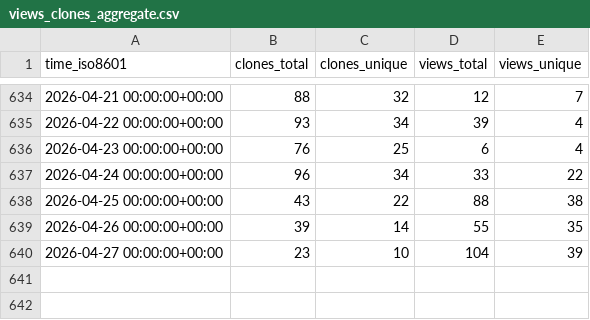
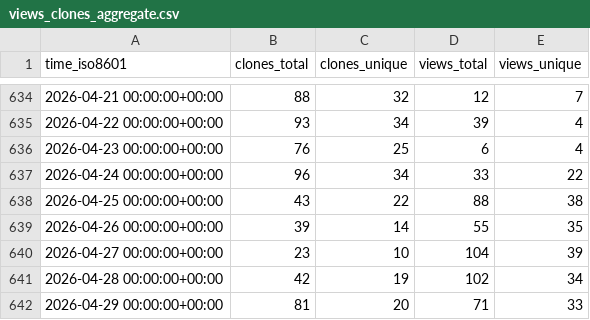
Before and after one commit to zellerlab/cayman, a CSV file: zellerlab/cayman/ghrs-data/views_clones_aggregate.csv, drawn as a sheet; only a part is shown, gaps mark what is left out.

```diff
--- a/zellerlab/cayman/ghrs-data/views_clones_aggregate.csv
+++ b/zellerlab/cayman/ghrs-data/views_clones_aggregate.csv
@@ -640 +640,3 @@ time_iso8601,clones_total,clones_unique,views_total,views_unique
 2026-04-27 00:00:00+00:00,23,10,104,39
+2026-04-28 00:00:00+00:00,42,19,102,34
+2026-04-29 00:00:00+00:00,81,20,71,33
```
Also changed, not shown: 1 other file.
